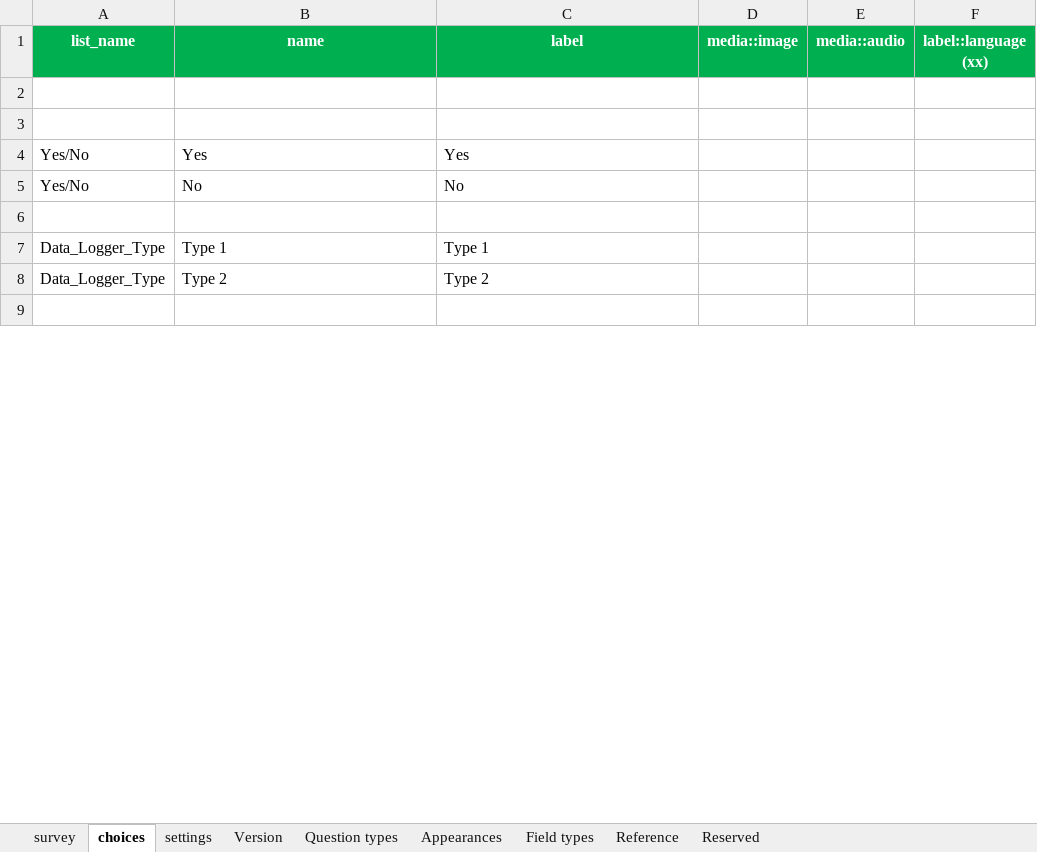
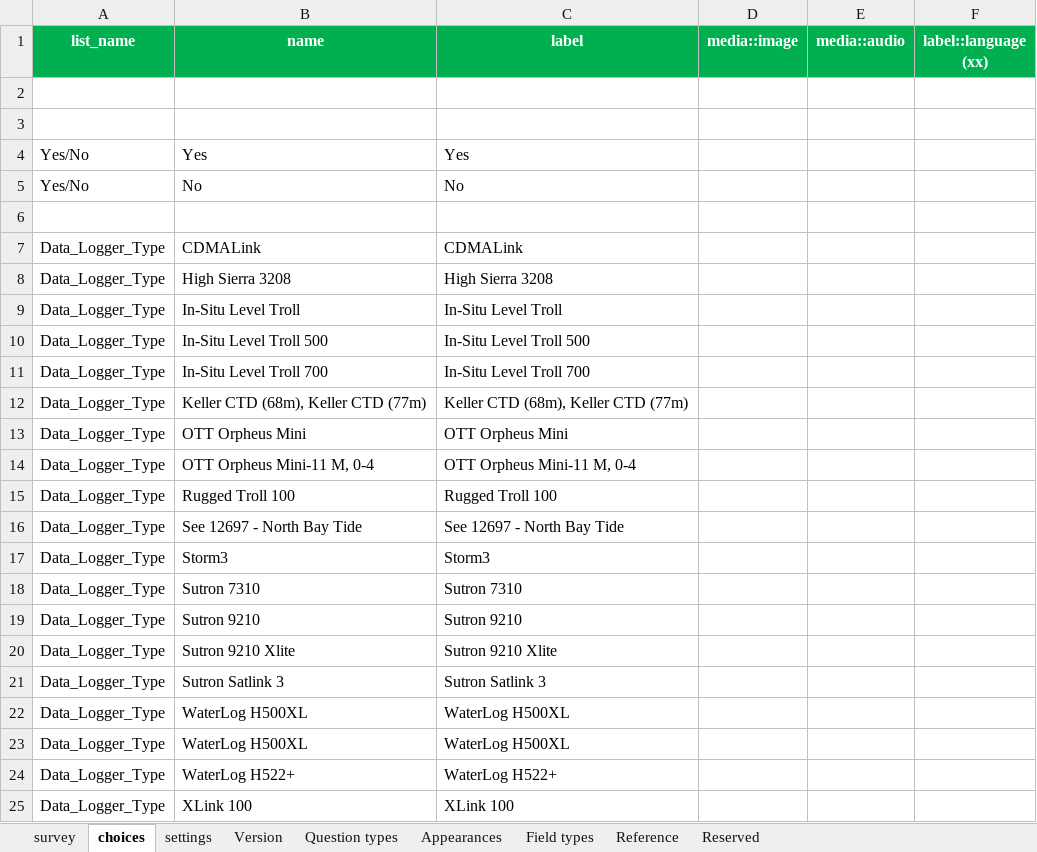
Before and after one commit to NWFWMD-IT/Hydrologic-Monitoring-Project, an Excel workbook: survey/NW Florida Hydrologic Field Form.xlsx, sheet choices, drawn as a sheet; only a part is shown; the shorter side is filled out with more unchanged rows; values as stored, in another font and other column widths than the file's, no borders; addresses are those after the commit; the diff covers the shown part only; the diff names each change by its address in the sheet, - before the commit and + after, or states it on an @@ line.

```diff
--- a/survey/NW Florida Hydrologic Field Form.xlsx (sheet choices)
+++ b/survey/NW Florida Hydrologic Field Form.xlsx (sheet choices)
+row 7: Data_Logger_Type | CDMALink | CDMALink
+row 8: Data_Logger_Type | High Sierra 3208 | High Sierra 3208
+row 9: Data_Logger_Type | In-Situ Level Troll | In-Situ Level Troll
+row 10: Data_Logger_Type | In-Situ Level Troll 500 | In-Situ Level Troll 500
+row 11: Data_Logger_Type | In-Situ Level Troll 700 | In-Situ Level Troll 700
+row 12: Data_Logger_Type | Keller CTD (68m), Keller CTD (77m) | Keller CTD (68m), Keller CTD (77m)
-B13 (name): Type 1
+B13 (name): OTT Orpheus Mini
-C13 (label): Type 1
+C13 (label): OTT Orpheus Mini
+row 14: Data_Logger_Type | OTT Orpheus Mini-11 M, 0-4 | OTT Orpheus Mini-11 M, 0-4
+row 15: Data_Logger_Type | Rugged Troll 100 | Rugged Troll 100
-B16 (name): Type 2
+B16 (name): See 12697 - North Bay Tide
-C16 (label): Type 2
+C16 (label): See 12697 - North Bay Tide
+row 17: Data_Logger_Type | Storm3 | Storm3
+row 18: Data_Logger_Type | Sutron 7310 | Sutron 7310
+row 19: Data_Logger_Type | Sutron 9210 | Sutron 9210
+row 20: Data_Logger_Type | Sutron 9210 Xlite | Sutron 9210 Xlite
+row 21: Data_Logger_Type | Sutron Satlink 3 | Sutron Satlink 3
+row 22: Data_Logger_Type | WaterLog H500XL | WaterLog H500XL
+row 23: Data_Logger_Type | WaterLog H500XL | WaterLog H500XL
+row 24: Data_Logger_Type | WaterLog H522+ | WaterLog H522+
+row 25: Data_Logger_Type | XLink 100 | XLink 100
```
Also changed, not shown: 43 added rows, 4 removed rows and 6 edited cells elsewhere in this sheet, sheet survey, sheet settings.
